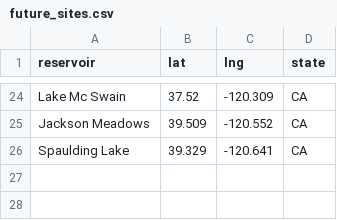
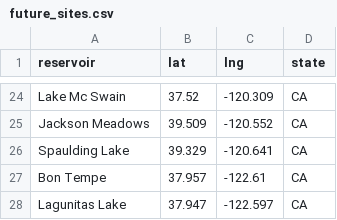
Before and after one commit to lfarrell/Western-Water, a CSV file: station_data/future_sites.csv, drawn as a sheet; only a part is shown, gaps mark what is left out; the diff names each change by its address in the sheet, - before the commit and + after, or states it on an @@ line.

```diff
--- a/station_data/future_sites.csv
+++ b/station_data/future_sites.csv
+row 27: Bon Tempe | 37.957 | -122.61 | CA
+row 28: Lagunitas Lake | 37.947 | -122.597 | CA
```
Also changed, not shown: station_data/all_resv.csv, station_data/ca.csv, 5 other files.
